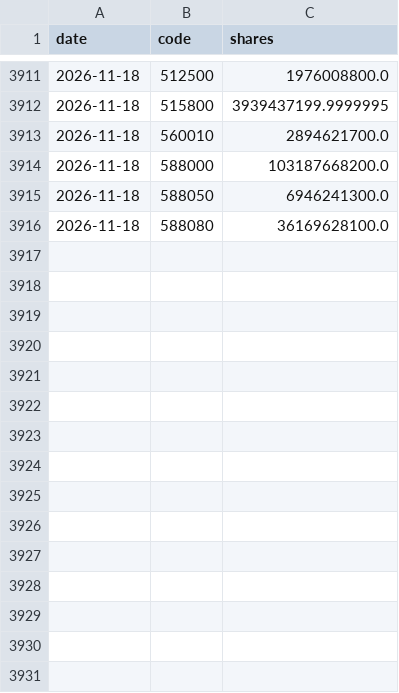
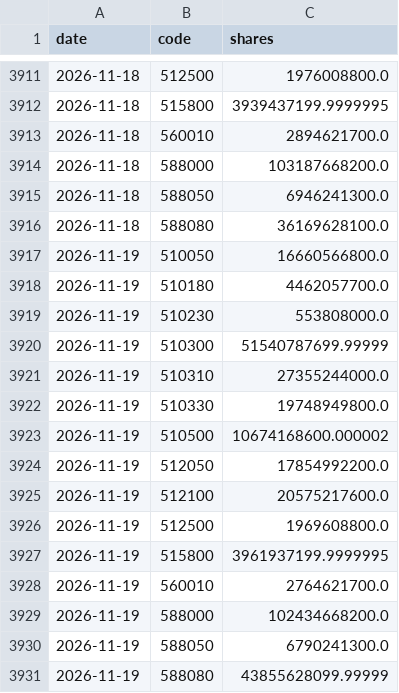
Before and after one commit to jasonkyo/guojiadui-etf, a CSV file: data/sse_shares.csv, drawn as a sheet; only a part is shown, gaps mark what is left out; the diff names each change by its address in the sheet, - before the commit and + after, or states it on an @@ line.

```diff
--- a/data/sse_shares.csv
+++ b/data/sse_shares.csv
+row 3917: 2026-11-19 | 510050 | 16660566800.0
+row 3918: 2026-11-19 | 510180 | 4462057700.0
+row 3919: 2026-11-19 | 510230 | 553808000.0
+row 3920: 2026-11-19 | 510300 | 51540787699.99999
+row 3921: 2026-11-19 | 510310 | 27355244000.0
+row 3922: 2026-11-19 | 510330 | 19748949800.0
+row 3923: 2026-11-19 | 510500 | 10674168600.000002
+row 3924: 2026-11-19 | 512050 | 17854992200.0
+row 3925: 2026-11-19 | 512100 | 20575217600.0
+row 3926: 2026-11-19 | 512500 | 1969608800.0
+row 3927: 2026-11-19 | 515800 | 3961937199.9999995
+row 3928: 2026-11-19 | 560010 | 2764621700.0
+row 3929: 2026-11-19 | 588000 | 102434668200.0
+row 3930: 2026-11-19 | 588050 | 6790241300.0
+row 3931: 2026-11-19 | 588080 | 43855628099.99999
```
Also changed, not shown: 1 other file.
